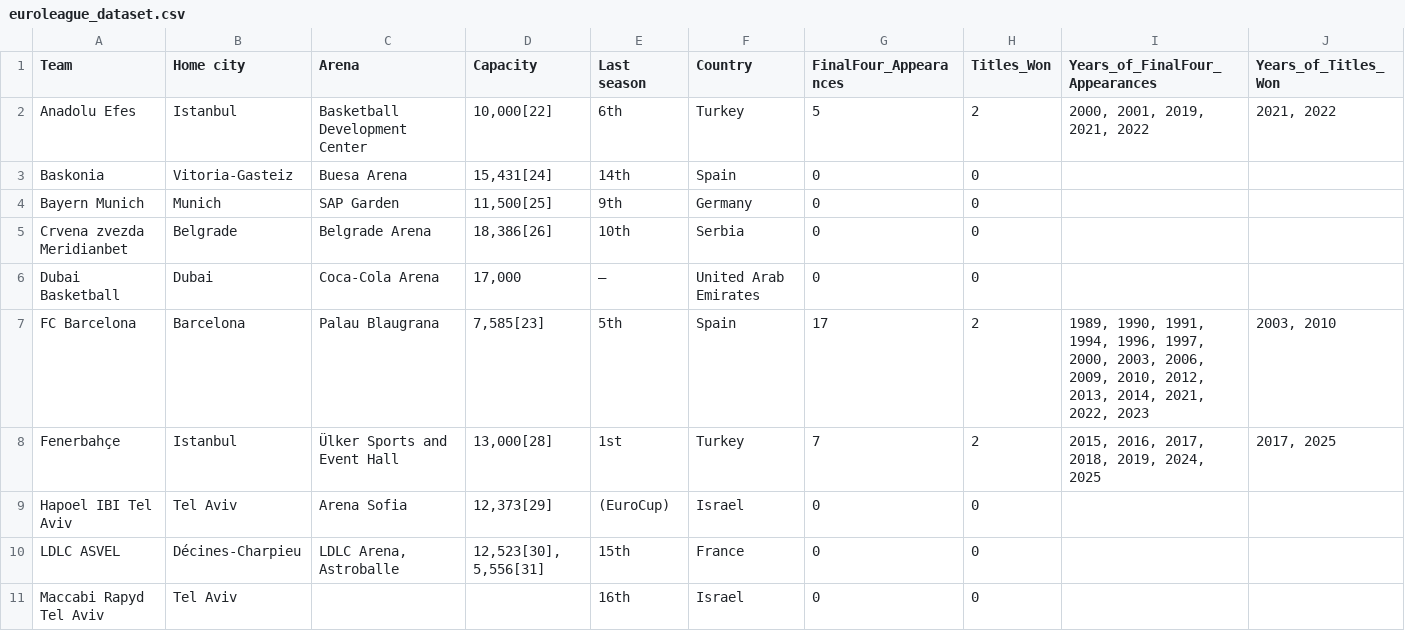
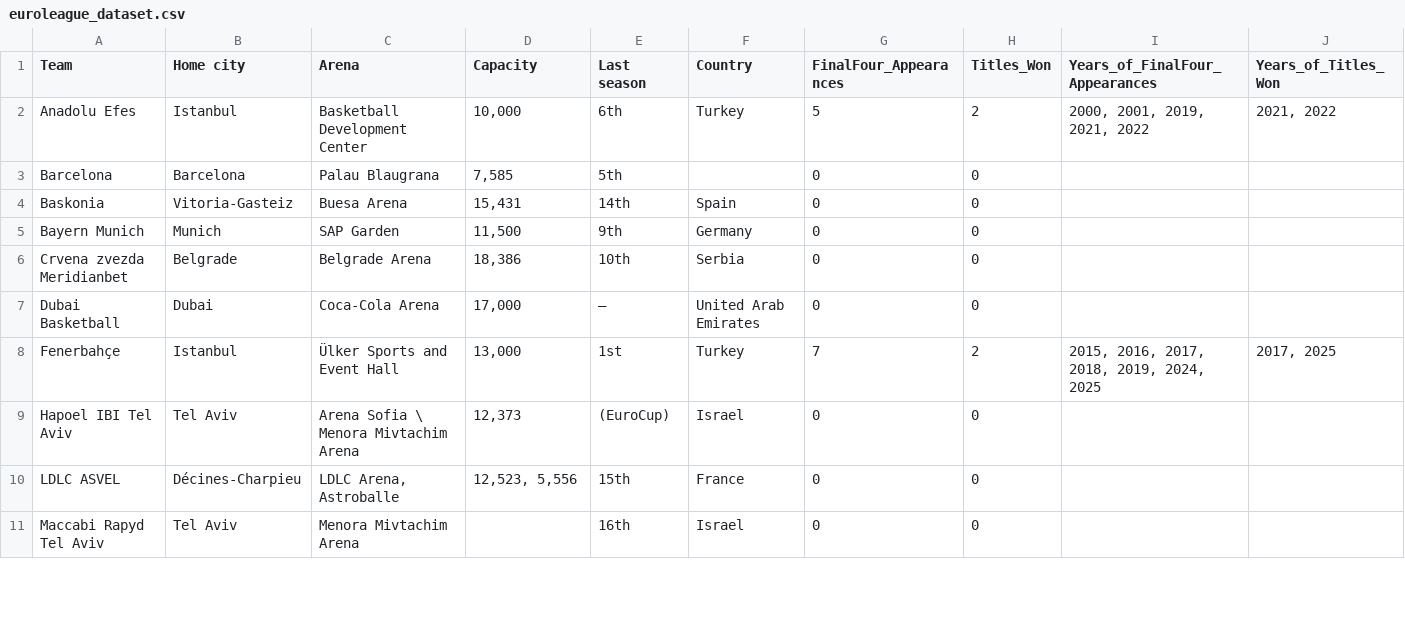
Before and after one commit to natanast/EuroleagueBasketball, a CSV file: data-raw/euroleague_dataset.csv, drawn as a sheet; only a part is shown; the diff covers the shown part only.

```diff
--- a/data-raw/euroleague_dataset.csv
+++ b/data-raw/euroleague_dataset.csv
@@ -1,11 +1,11 @@
 Team,Home city,Arena,Capacity,Last season,Country,FinalFour_Appearances,Titles_Won,Years_of_FinalFour_Appearances,Years_of_Titles_Won
-Anadolu Efes,Istanbul,Basketball Development Center,"10,000[22]",6th,Turkey,5,2,"2000, 2001, 2019, 2021, 2022","2021, 2022"
-Baskonia,Vitoria-Gasteiz,Buesa Arena,"15,431[24]",14th,Spain,0,0,"",""
-Bayern Munich,Munich,SAP Garden,"11,500[25]",9th,Germany,0,0,"",""
-Crvena zvezda Meridianbet,Belgrade,Belgrade Arena,"18,386[26]",10th,Serbia,0,0,"",""
+Anadolu Efes,Istanbul,Basketball Development Center,"10,000",6th,Turkey,5,2,"2000, 2001, 2019, 2021, 2022","2021, 2022"
+Barcelona,Barcelona,Palau Blaugrana,"7,585",5th,,0,0,"",""
+Baskonia,Vitoria-Gasteiz,Buesa Arena,"15,431",14th,Spain,0,0,"",""
+Bayern Munich,Munich,SAP Garden,"11,500",9th,Germany,0,0,"",""
+Crvena zvezda Meridianbet,Belgrade,Belgrade Arena,"18,386",10th,Serbia,0,0,"",""
 Dubai Basketball,Dubai,Coca-Cola Arena,"17,000",—,United Arab Emirates,0,0,"",""
-FC Barcelona,Barcelona,Palau Blaugrana,"7,585[23]",5th,Spain,17,2,"1989, 1990, 1991, 1994, 1996, 1997, 2000, 2003, 2006, 2009, 2010, 2012, 2013, 2014, 2021, 2022, 2023","2003, 2010"
-Fenerbahçe,Istanbul,Ülker Sports and Event Hall,"13,000[28]",1st,Turkey,7,2,"2015, 2016, 2017, 2018, 2019, 2024, 2025","2017, 2025"
-Hapoel IBI Tel Aviv,Tel Aviv,Arena Sofia,"12,373[29]",(EuroCup),Israel,0,0,"",""
-LDLC ASVEL,Décines-Charpieu,"LDLC Arena, Astroballe","12,523[30], 5,556[31]",15th,France,0,0,"",""
-Maccabi Rapyd Tel Aviv,Tel Aviv,"","",16th,Israel,0,0,"",""
+Fenerbahçe,Istanbul,Ülker Sports and Event Hall,"13,000",1st,Turkey,7,2,"2015, 2016, 2017, 2018, 2019, 2024, 2025","2017, 2025"
+Hapoel IBI Tel Aviv,Tel Aviv,Arena Sofia \  Menora Mivtachim Arena,"12,373",(EuroCup),Israel,0,0,"",""
+LDLC ASVEL,Décines-Charpieu,"LDLC Arena, Astroballe","12,523, 5,556",15th,France,0,0,"",""
+Maccabi Rapyd Tel Aviv,Tel Aviv,Menora Mivtachim Arena,"",16th,Israel,0,0,"",""
```
Also changed, not shown: 1 added row, 1 removed row and 8 edited cells elsewhere in this file, 17 other files.
